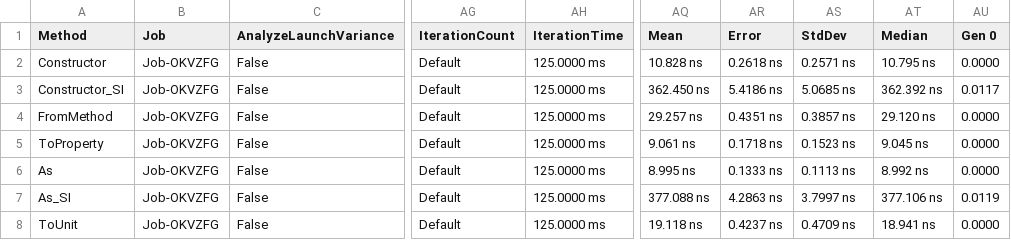
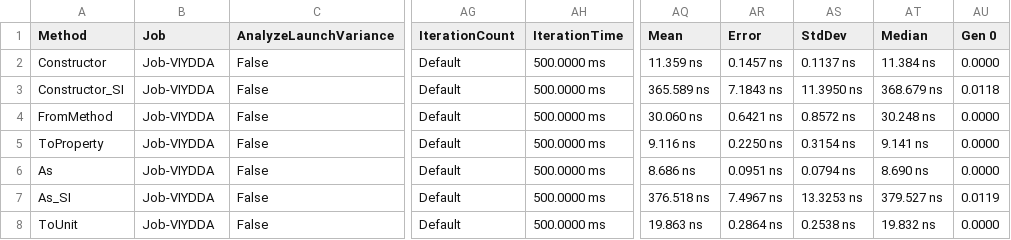
Before and after one commit to lipchev/UnitsNet-Benchmarks, a CSV file: benchmarks/netcoreapp50/results/UnitsNet.Benchmark.UnitsNetBenchmarks-report.csv, drawn as a sheet; only a part is shown, gaps mark what is left out; the diff covers the shown part only; the diff names each change by its address in the sheet, - before the commit and + after, or states it on an @@ line.

Commit message:
Automatic benchmark generation for 765a49d457b44231cd98668f82ac8b48cc45c570

```diff
--- a/benchmarks/netcoreapp50/results/UnitsNet.Benchmark.UnitsNetBenchmarks-report.csv
+++ b/benchmarks/netcoreapp50/results/UnitsNet.Benchmark.UnitsNetBenchmarks-report.csv
-B2:B8 (Job): Job-OKVZFG
+B2:B8 (Job): Job-VIYDDA
-AH2:AH8 (IterationTime): 125.0000 ms
+AH2:AH8 (IterationTime): 500.0000 ms
-AQ2 (Mean): 10.828 ns
+AQ2 (Mean): 11.359 ns
-AR2 (Error): 0.2618 ns
+AR2 (Error): 0.1457 ns
-AS2 (StdDev): 0.2571 ns
+AS2 (StdDev): 0.1137 ns
-AT2 (Median): 10.795 ns
+AT2 (Median): 11.384 ns
-AQ3 (Mean): 362.450 ns
+AQ3 (Mean): 365.589 ns
-AR3 (Error): 5.4186 ns
+AR3 (Error): 7.1843 ns
-AS3 (StdDev): 5.0685 ns
+AS3 (StdDev): 11.3950 ns
-AT3 (Median): 362.392 ns
+AT3 (Median): 368.679 ns
-AU3 (Gen 0): 0.0117
+AU3 (Gen 0): 0.0118
-AQ4 (Mean): 29.257 ns
+AQ4 (Mean): 30.060 ns
-AR4 (Error): 0.4351 ns
+AR4 (Error): 0.6421 ns
-AS4 (StdDev): 0.3857 ns
+AS4 (StdDev): 0.8572 ns
-AT4 (Median): 29.120 ns
+AT4 (Median): 30.248 ns
-AQ5 (Mean): 9.061 ns
+AQ5 (Mean): 9.116 ns
-AR5 (Error): 0.1718 ns
+AR5 (Error): 0.2250 ns
-AS5 (StdDev): 0.1523 ns
+AS5 (StdDev): 0.3154 ns
-AT5 (Median): 9.045 ns
+AT5 (Median): 9.141 ns
-AQ6 (Mean): 8.995 ns
+AQ6 (Mean): 8.686 ns
-AR6 (Error): 0.1333 ns
+AR6 (Error): 0.0951 ns
-AS6 (StdDev): 0.1113 ns
+AS6 (StdDev): 0.0794 ns
-AT6 (Median): 8.992 ns
+AT6 (Median): 8.690 ns
-AQ7 (Mean): 377.088 ns
+AQ7 (Mean): 376.518 ns
-AR7 (Error): 4.2863 ns
+AR7 (Error): 7.4967 ns
-AS7 (StdDev): 3.7997 ns
+AS7 (StdDev): 13.3253 ns
-AT7 (Median): 377.106 ns
+AT7 (Median): 379.527 ns
-AQ8 (Mean): 19.118 ns
+AQ8 (Mean): 19.863 ns
-AR8 (Error): 0.4237 ns
+AR8 (Error): 0.2864 ns
-AS8 (StdDev): 0.4709 ns
+AS8 (StdDev): 0.2538 ns
-AT8 (Median): 18.941 ns
+AT8 (Median): 19.832 ns
```
Also changed, not shown: 71 edited cells elsewhere in this file, 5 other files.
